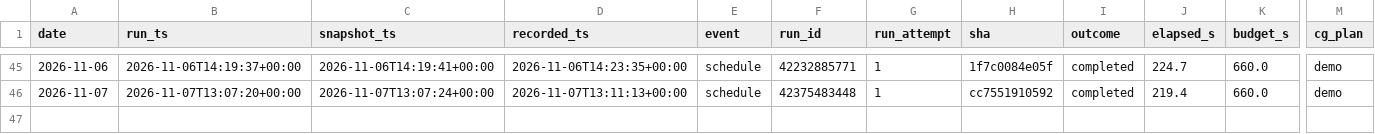
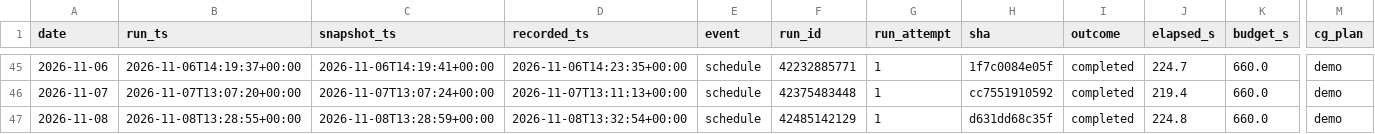
Before and after one commit to alecmessino/crypto-conviction-monitor, a CSV file: ledger/runs.csv, drawn as a sheet; only a part is shown, gaps mark what is left out; rows hold the shown columns only; the diff names each change by its address in the sheet, - before the commit and + after, or states it on an @@ line.

```diff
--- a/ledger/runs.csv
+++ b/ledger/runs.csv
+row 47: 2026-11-08 | 2026-11-08T13:28:55+00:00 | 2026-11-08T13:28:59+00:00 | 2026-11-08T13:32:54+00:00 | schedule | 42485142129 | 1 | d631dd68c35f | completed | 224.8 | 660.0 | demo
```
Also changed, not shown: ledger/dex.csv, ledger/macro.csv, 19 other files.
